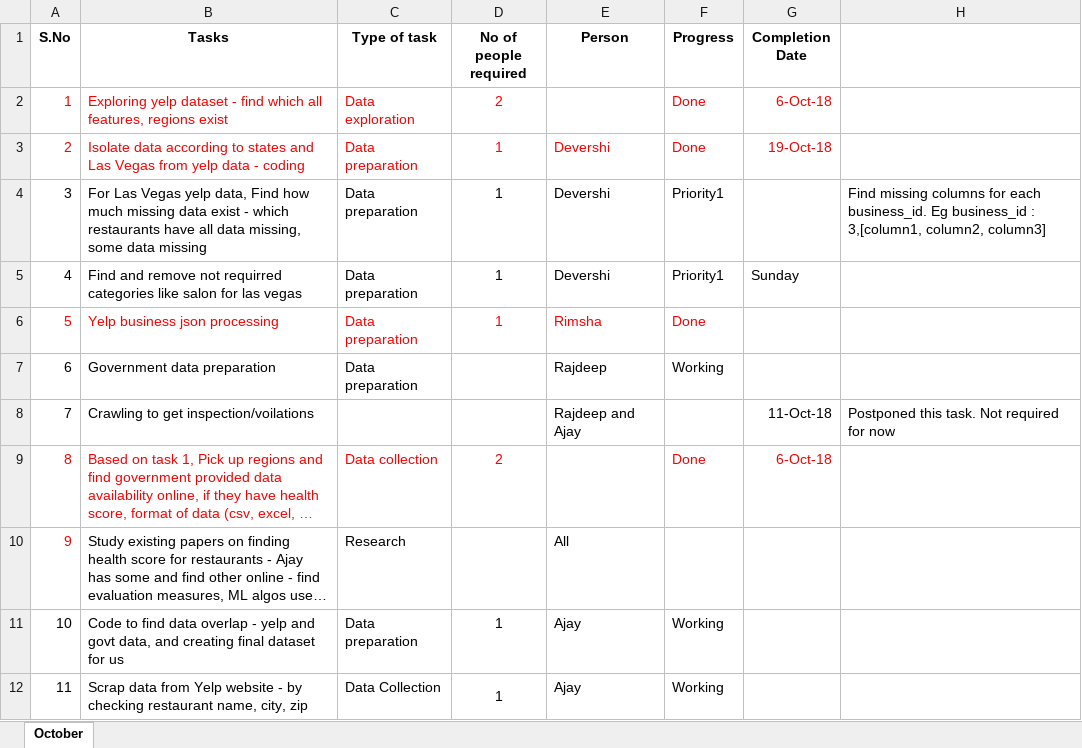
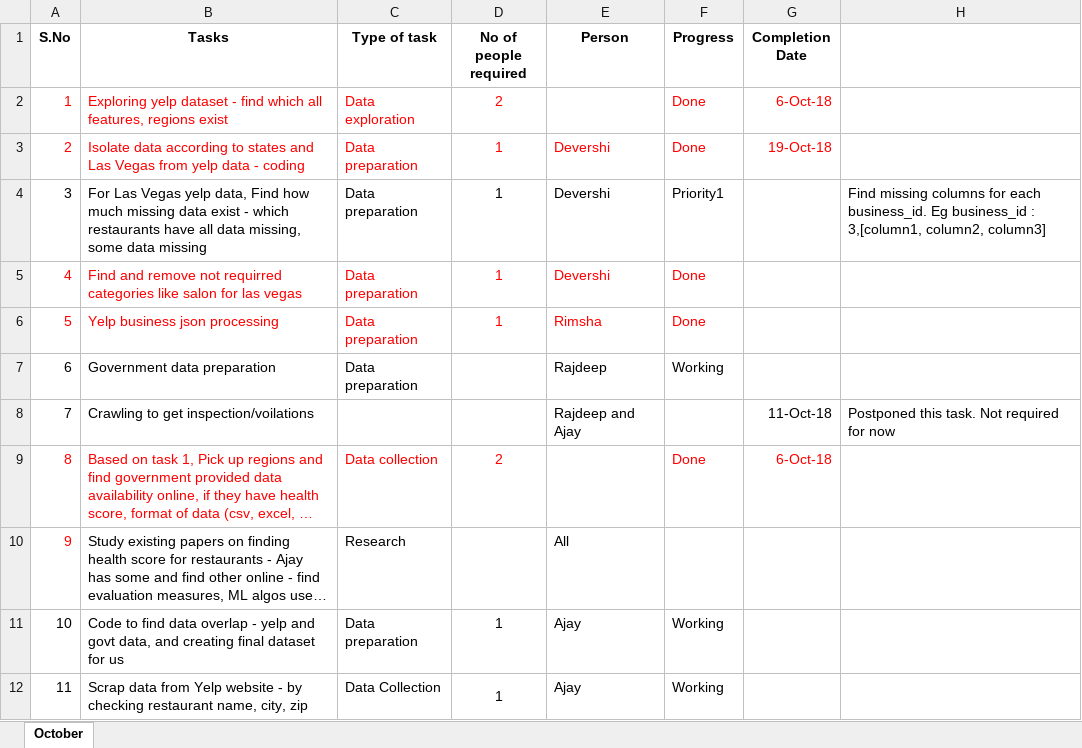
Before and after one commit to ajayan-nitkkr/INF553-YelpProject, an Excel workbook: Overview_and_Updates/Task Management.xlsx, sheet October, drawn as a sheet; only a part is shown; long unchanged cells end in …; values as stored, in another font and other column widths than the file's, no borders; the diff names each change by its address in the sheet, - before the commit and + after, or states it on an @@ line.

Commit message:
task update and minor changes

```diff
--- a/Overview_and_Updates/Task Management.xlsx (sheet October)
+++ b/Overview_and_Updates/Task Management.xlsx (sheet October)
-A5:F5 text colour: black
+A5:F5 text colour: #FF0000
-F5 (Progress): Priority1
+F5 (Progress): Done
-G5 (Completion Date): Sunday
+G5 (Completion Date): (empty)
```
Also changed, not shown: 1 other file.
